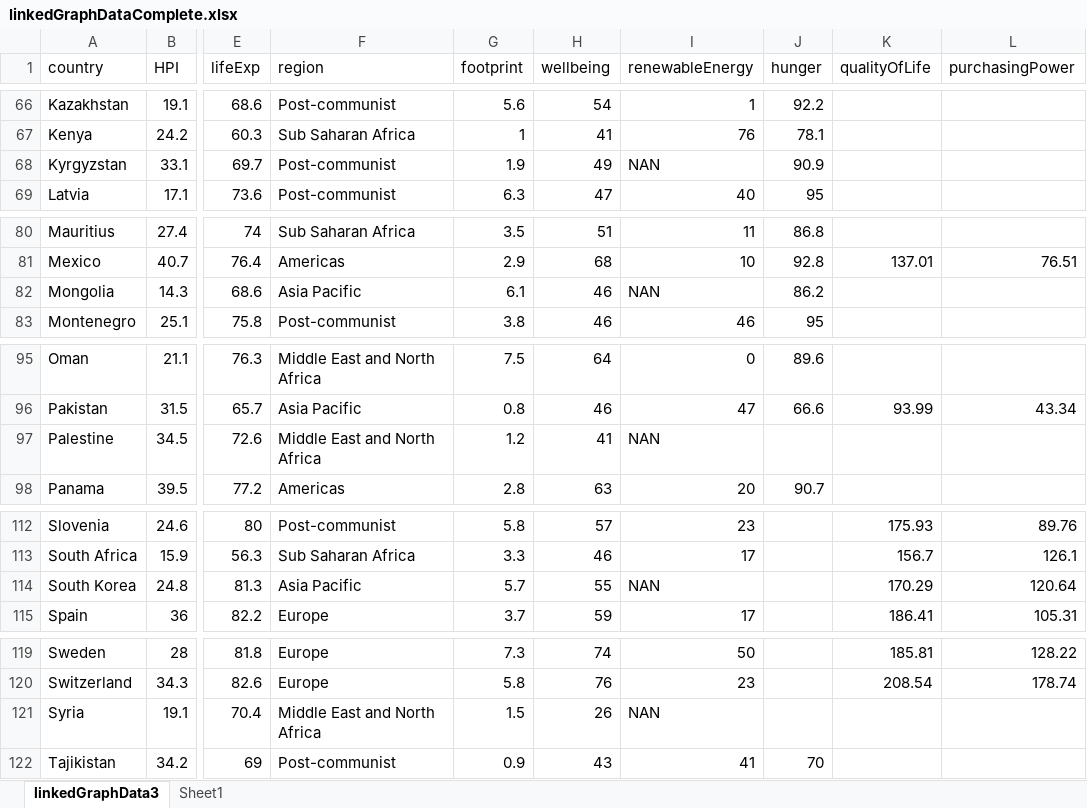
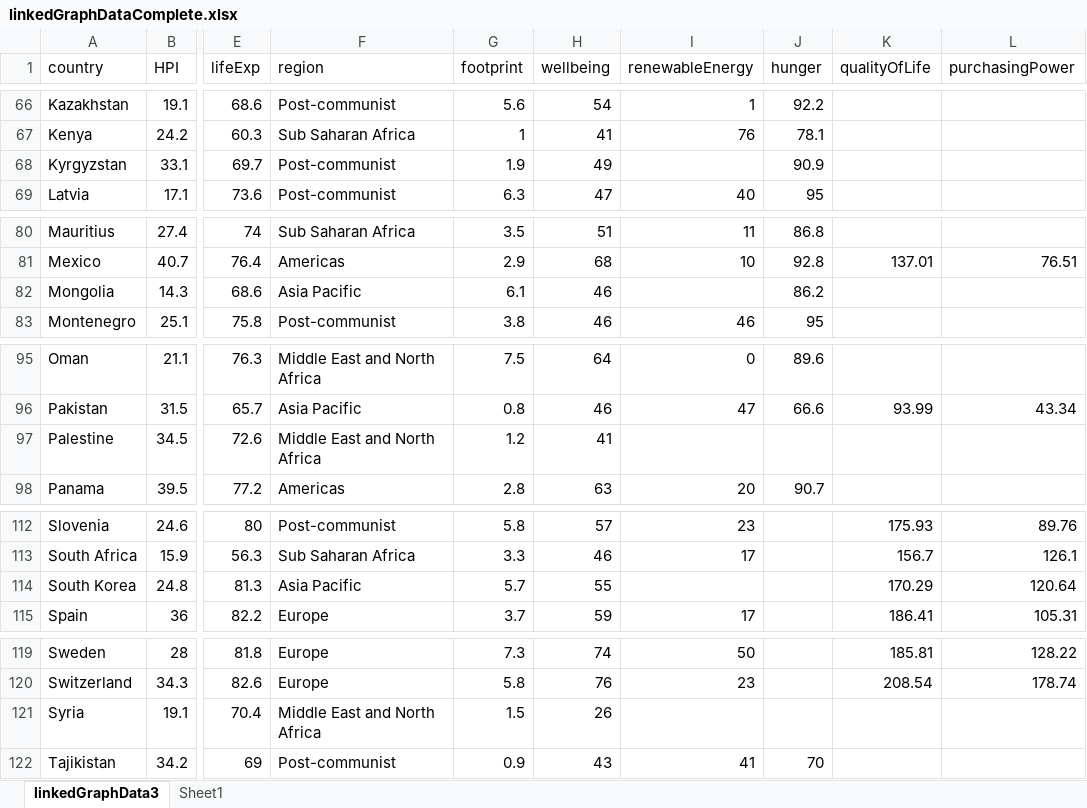
Before and after one commit to mhmnederstigt/DataProcessing, an Excel workbook: Homework/Week6/linkedGraph/data/linkedGraphDataComplete.xlsx, sheet linkedGraphData3, drawn as a sheet; only a part is shown, gaps mark what is left out; values as stored, in another font and other column widths than the file's, no borders; 1 other sheet too large or unreadable and not compared; the diff names each change by its address in the sheet, - before the commit and + after, or states it on an @@ line.

```diff
--- a/Homework/Week6/linkedGraph/data/linkedGraphDataComplete.xlsx (sheet linkedGraphData3)
+++ b/Homework/Week6/linkedGraph/data/linkedGraphDataComplete.xlsx (sheet linkedGraphData3)
-I68 (renewableEnergy): NAN
+I68 (renewableEnergy): (empty)
-I82 (renewableEnergy): NAN
+I82 (renewableEnergy): (empty)
-I97 (renewableEnergy): NAN
+I97 (renewableEnergy): (empty)
-I114 (renewableEnergy): NAN
+I114 (renewableEnergy): (empty)
-I121 (renewableEnergy): NAN
+I121 (renewableEnergy): (empty)
```
Also changed, not shown: 24 other files.
